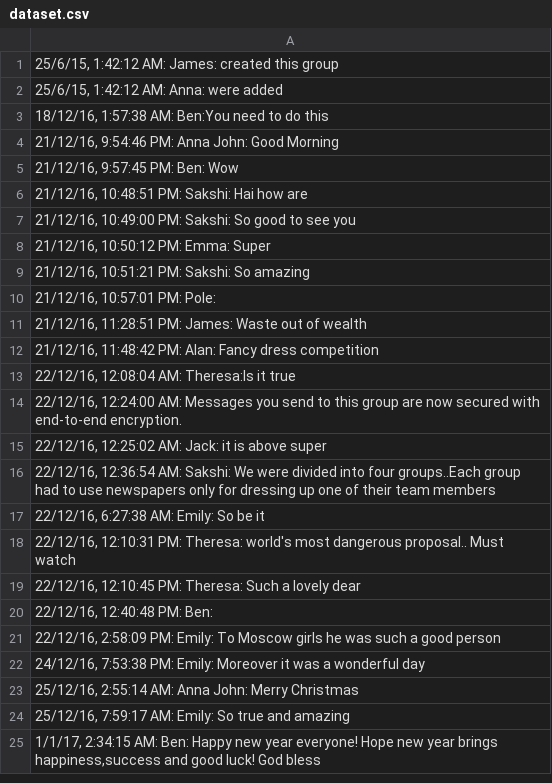
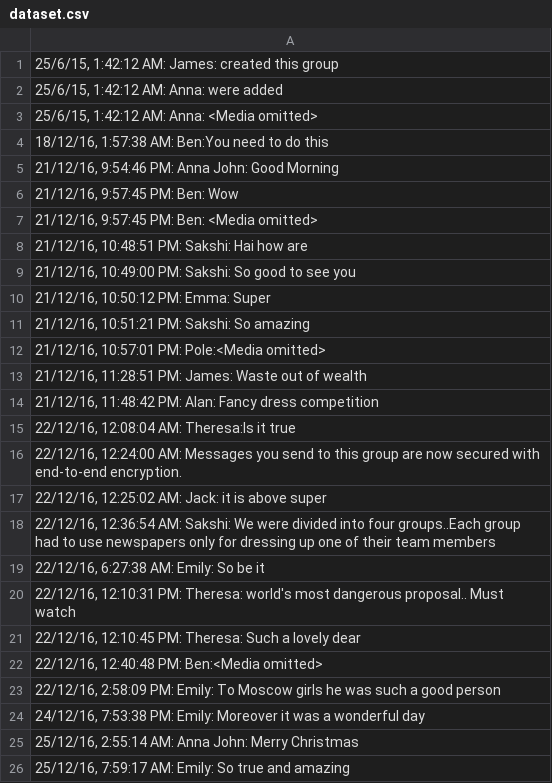
Before and after one commit to ammu-mathew/Final-project, a CSV file: dataset.csv, drawn as a sheet; only a part is shown; the shorter side is filled out with more unchanged rows.

Commit message:
Update dataset.csv

```diff
--- a/dataset.csv
+++ b/dataset.csv
@@ -2,2 +2,3 @@
 "25/6/15, 1:42:12 AM: Anna: were added"
+"25/6/15, 1:42:12 AM: Anna: <Media omitted>"
 "18/12/16, 1:57:38 AM: Ben:You need to do this"
@@ -5,2 +6,3 @@
 "21/12/16, 9:57:45 PM: Ben: Wow"
+"21/12/16, 9:57:45 PM: Ben: <Media omitted>"
 "21/12/16, 10:48:51 PM: Sakshi: Hai how are"
@@ -9,3 +11,3 @@
 "21/12/16, 10:51:21 PM: Sakshi: So amazing"
-"21/12/16, 10:57:01 PM: Pole:"
+"21/12/16, 10:57:01 PM: Pole:<Media omitted>"
 "21/12/16, 11:28:51 PM: James: Waste out of wealth"
@@ -19,3 +21,3 @@
 "22/12/16, 12:10:45 PM: Theresa: Such a lovely dear"
-"22/12/16, 12:40:48 PM: Ben:"
+"22/12/16, 12:40:48 PM: Ben:<Media omitted>"
 "22/12/16, 2:58:09 PM: Emily: To Moscow girls he was such a good person"
```
